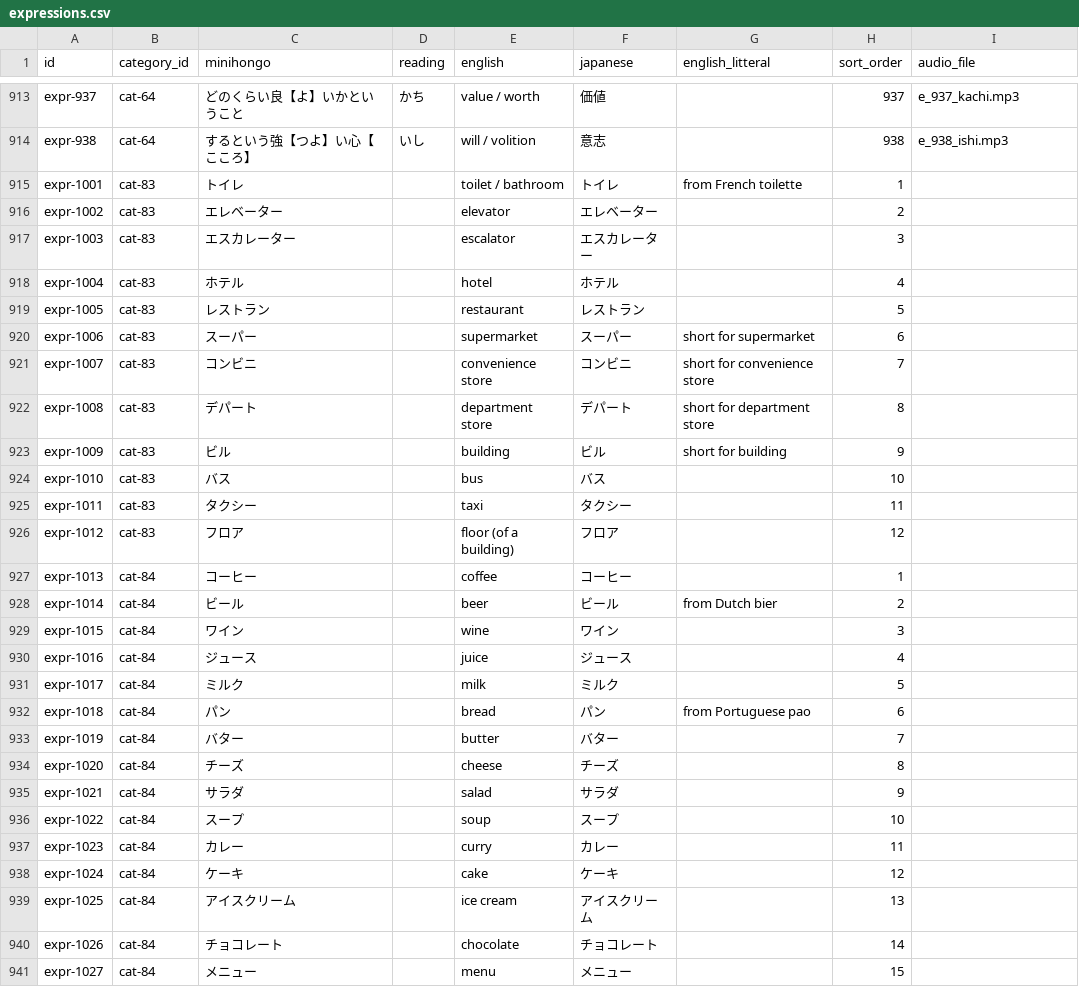
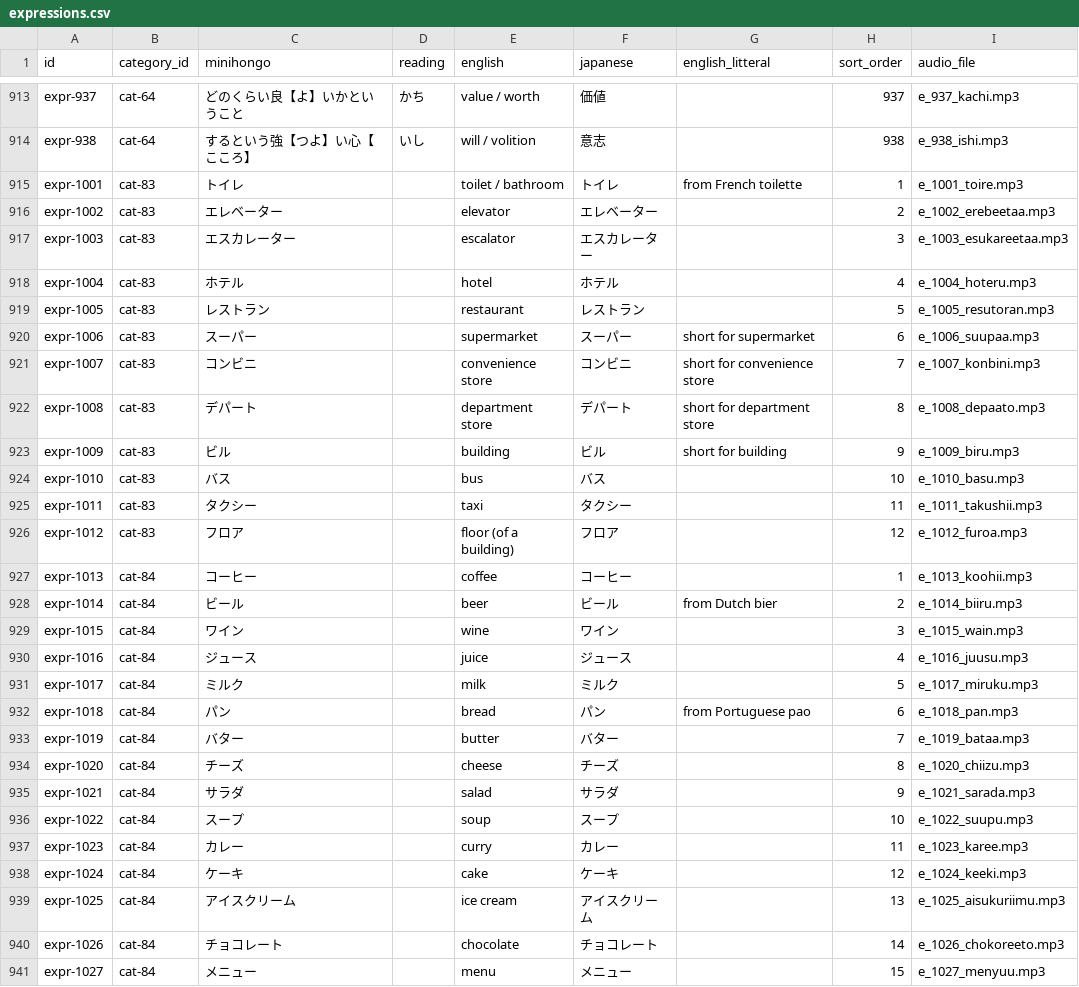
Before and after one commit to KakkoiDev/minihongo, a CSV file: data/expressions.csv, drawn as a sheet; only a part is shown, gaps mark what is left out; the diff covers the shown part only.

Commit message:
feat: generate audio for 69 loan words

```diff
--- a/data/expressions.csv
+++ b/data/expressions.csv
@@ -914,28 +914,28 @@ expr-937,cat-64,どのくらい良【よ】いかということ,かち,value /
 expr-938,cat-64,するという強【つよ】い心【こころ】,いし,will / volition,意志,,938,e_938_ishi.mp3
-expr-1001,cat-83,トイレ,,toilet / bathroom,トイレ,from French toilette,1,
-expr-1002,cat-83,エレベーター,,elevator,エレベーター,,2,
-expr-1003,cat-83,エスカレーター,,escalator,エスカレーター,,3,
-expr-1004,cat-83,ホテル,,hotel,ホテル,,4,
-expr-1005,cat-83,レストラン,,restaurant,レストラン,,5,
-expr-1006,cat-83,スーパー,,supermarket,スーパー,short for supermarket,6,
-expr-1007,cat-83,コンビニ,,convenience store,コンビニ,short for convenience store,7,
-expr-1008,cat-83,デパート,,department store,デパート,short for department store,8,
-expr-1009,cat-83,ビル,,building,ビル,short for building,9,
-expr-1010,cat-83,バス,,bus,バス,,10,
-expr-1011,cat-83,タクシー,,taxi,タクシー,,11,
-expr-1012,cat-83,フロア,,floor (of a building),フロア,,12,
-expr-1013,cat-84,コーヒー,,coffee,コーヒー,,1,
-expr-1014,cat-84,ビール,,beer,ビール,from Dutch bier,2,
-expr-1015,cat-84,ワイン,,wine,ワイン,,3,
-expr-1016,cat-84,ジュース,,juice,ジュース,,4,
-expr-1017,cat-84,ミルク,,milk,ミルク,,5,
-expr-1018,cat-84,パン,,bread,パン,from Portuguese pao,6,
-expr-1019,cat-84,バター,,butter,バター,,7,
-expr-1020,cat-84,チーズ,,cheese,チーズ,,8,
-expr-1021,cat-84,サラダ,,salad,サラダ,,9,
-expr-1022,cat-84,スープ,,soup,スープ,,10,
-expr-1023,cat-84,カレー,,curry,カレー,,11,
-expr-1024,cat-84,ケーキ,,cake,ケーキ,,12,
-expr-1025,cat-84,アイスクリーム,,ice cream,アイスクリーム,,13,
-expr-1026,cat-84,チョコレート,,chocolate,チョコレート,,14,
-expr-1027,cat-84,メニュー,,menu,メニュー,,15,
+expr-1001,cat-83,トイレ,,toilet / bathroom,トイレ,from French toilette,1,e_1001_toire.mp3
+expr-1002,cat-83,エレベーター,,elevator,エレベーター,,2,e_1002_erebeetaa.mp3
+expr-1003,cat-83,エスカレーター,,escalator,エスカレーター,,3,e_1003_esukareetaa.mp3
+expr-1004,cat-83,ホテル,,hotel,ホテル,,4,e_1004_hoteru.mp3
+expr-1005,cat-83,レストラン,,restaurant,レストラン,,5,e_1005_resutoran.mp3
+expr-1006,cat-83,スーパー,,supermarket,スーパー,short for supermarket,6,e_1006_suupaa.mp3
+expr-1007,cat-83,コンビニ,,convenience store,コンビニ,short for convenience store,7,e_1007_konbini.mp3
+expr-1008,cat-83,デパート,,department store,デパート,short for department store,8,e_1008_depaato.mp3
+expr-1009,cat-83,ビル,,building,ビル,short for building,9,e_1009_biru.mp3
+expr-1010,cat-83,バス,,bus,バス,,10,e_1010_basu.mp3
+expr-1011,cat-83,タクシー,,taxi,タクシー,,11,e_1011_takushii.mp3
+expr-1012,cat-83,フロア,,floor (of a building),フロア,,12,e_1012_furoa.mp3
+expr-1013,cat-84,コーヒー,,coffee,コーヒー,,1,e_1013_koohii.mp3
+expr-1014,cat-84,ビール,,beer,ビール,from Dutch bier,2,e_1014_biiru.mp3
+expr-1015,cat-84,ワイン,,wine,ワイン,,3,e_1015_wain.mp3
+expr-1016,cat-84,ジュース,,juice,ジュース,,4,e_1016_juusu.mp3
+expr-1017,cat-84,ミルク,,milk,ミルク,,5,e_1017_miruku.mp3
+expr-1018,cat-84,パン,,bread,パン,from Portuguese pao,6,e_1018_pan.mp3
+expr-1019,cat-84,バター,,butter,バター,,7,e_1019_bataa.mp3
+expr-1020,cat-84,チーズ,,cheese,チーズ,,8,e_1020_chiizu.mp3
+expr-1021,cat-84,サラダ,,salad,サラダ,,9,e_1021_sarada.mp3
+expr-1022,cat-84,スープ,,soup,スープ,,10,e_1022_suupu.mp3
+expr-1023,cat-84,カレー,,curry,カレー,,11,e_1023_karee.mp3
+expr-1024,cat-84,ケーキ,,cake,ケーキ,,12,e_1024_keeki.mp3
+expr-1025,cat-84,アイスクリーム,,ice cream,アイスクリーム,,13,e_1025_aisukuriimu.mp3
+expr-1026,cat-84,チョコレート,,chocolate,チョコレート,,14,e_1026_chokoreeto.mp3
+expr-1027,cat-84,メニュー,,menu,メニュー,,15,e_1027_menyuu.mp3
```
Also changed, not shown: 42 edited cells elsewhere in this file.
